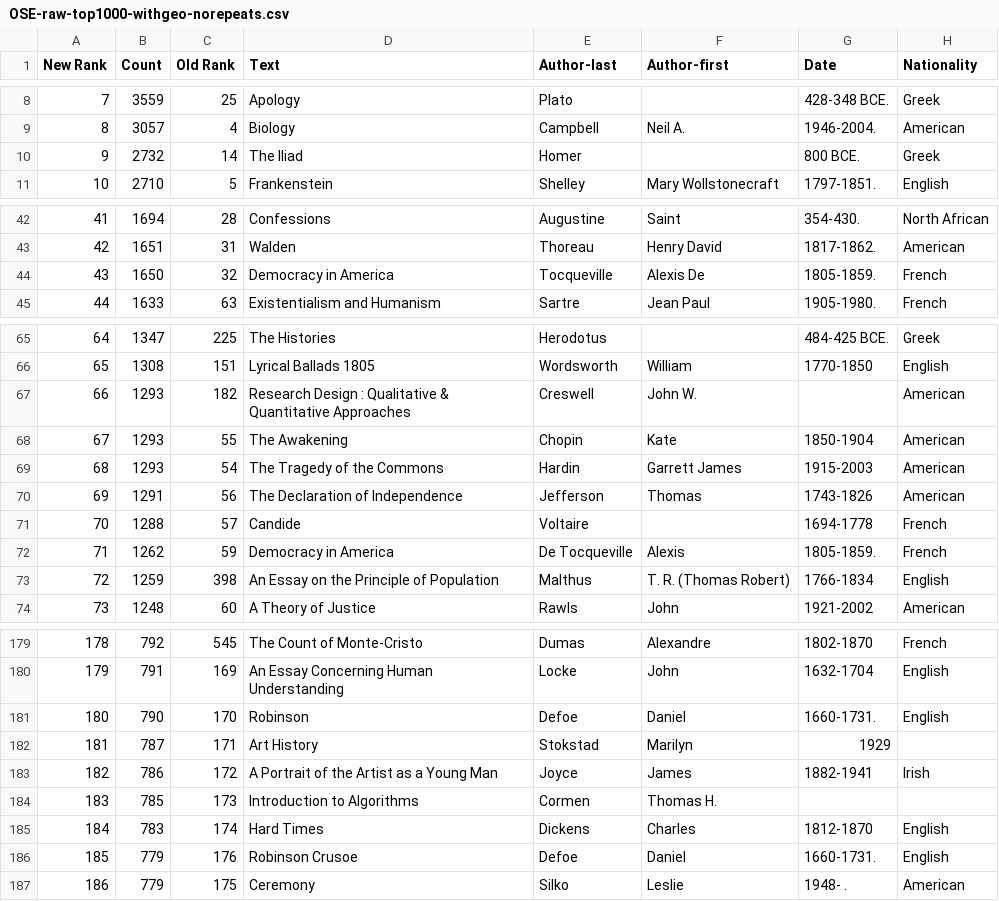
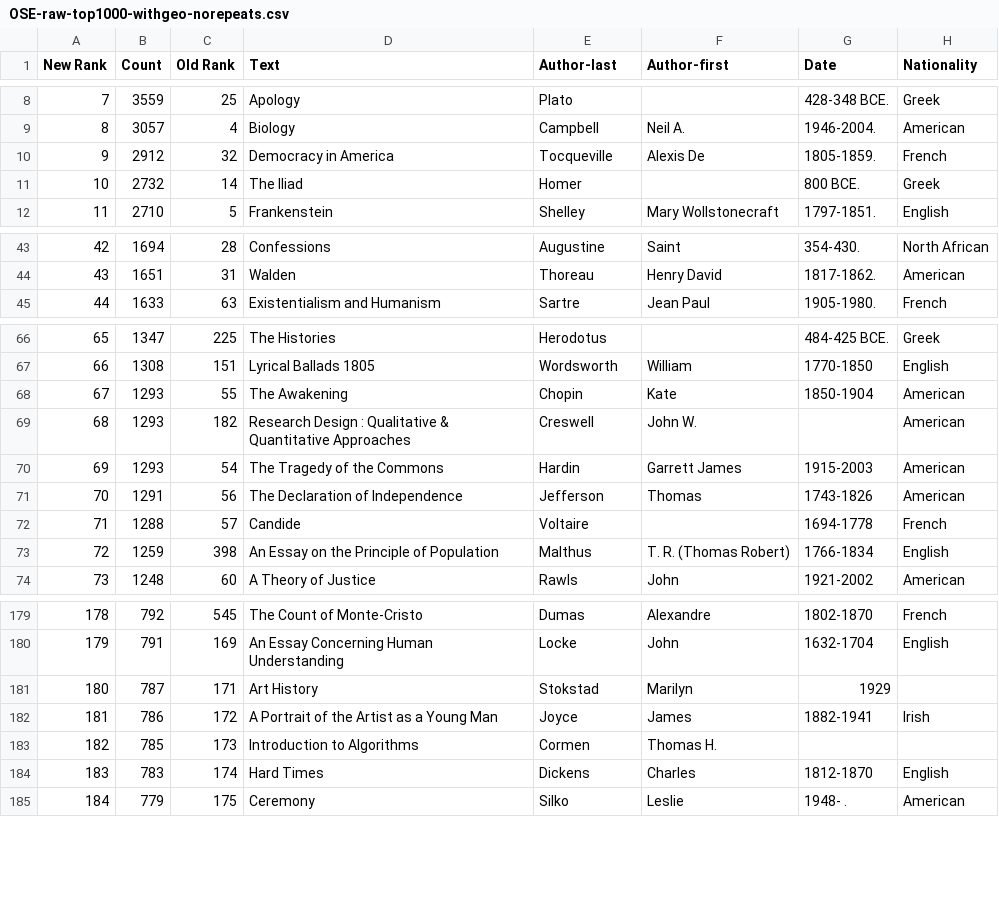
Before and after one commit to thenewhistorian/Final-Project, a CSV file: OSE-raw-top1000-withgeo-norepeats.csv, drawn as a sheet; only a part is shown, gaps mark what is left out; removed rows and columns are numbered as before the commit, all else as after; the diff covers the shown part only; the diff names each change by its address in the sheet, - before the commit and + after, or states it on an @@ line.

```diff
--- a/OSE-raw-top1000-withgeo-norepeats.csv
+++ b/OSE-raw-top1000-withgeo-norepeats.csv
+row 10: 9 | 2912 | 32 | Democracy in America | Tocqueville | Alexis De | 1805-1859. | French
@@ column A (New Rank) renumbered from row 11 down @@
-row 44: 43 | 1650 | 32 | Democracy in America | Tocqueville | Alexis De | 1805-1859. | French
-row 72: 71 | 1262 | 59 | Democracy in America | De Tocqueville | Alexis | 1805-1859. | French
-row 181: 180 | 790 | 170 | Robinson | Defoe | Daniel | 1660-1731. | English
-row 186: 185 | 779 | 176 | Robinson Crusoe | Defoe | Daniel | 1660-1731. | English
```
Also changed, not shown: 1 added row and 7 moved rows elsewhere in this file, 1 other file.
